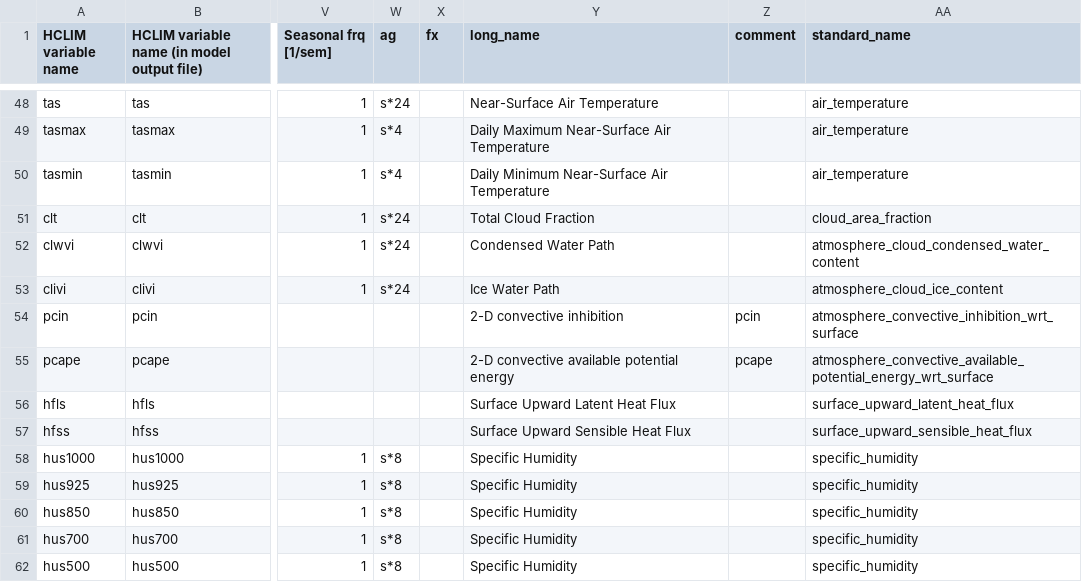
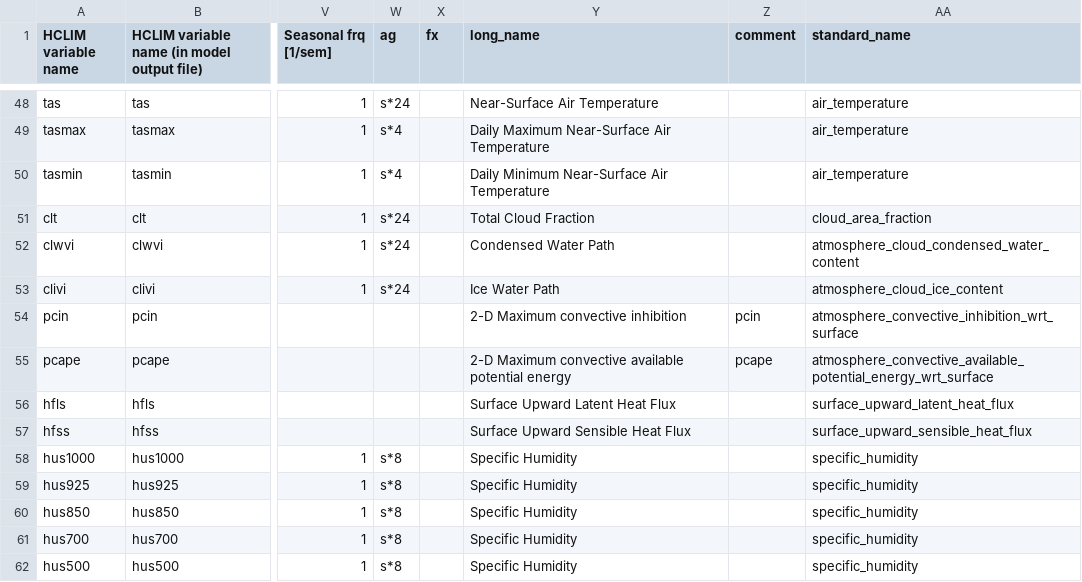
Before and after one commit to ljoakim/HCLIM2CMOR, a CSV file: src/CMORlight/Config/FPS_Convection_HCLIM_variables_4_CMOR.csv, drawn as a sheet; only a part is shown, gaps mark what is left out; the diff names each change by its address in the sheet, - before the commit and + after, or states it on an @@ line.

Commit message:
Fix CAPE and CIN long_name

```diff
--- a/src/CMORlight/Config/FPS_Convection_HCLIM_variables_4_CMOR.csv
+++ b/src/CMORlight/Config/FPS_Convection_HCLIM_variables_4_CMOR.csv
-Y54 (long_name): 2-D convective inhibition
+Y54 (long_name): 2-D Maximum convective inhibition
-Y55 (long_name): 2-D convective available potential energy
+Y55 (long_name): 2-D Maximum convective available potential energy
```
